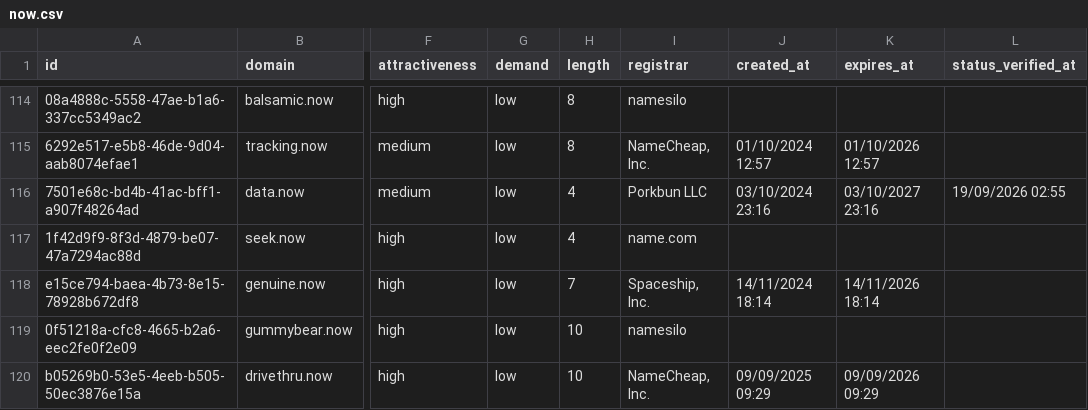
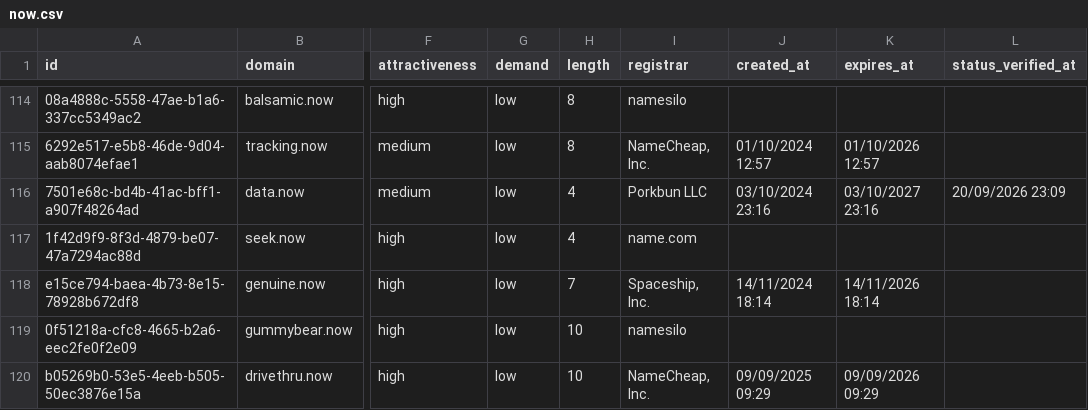
Before and after one commit to UniqueDomains/now-oneword-domains, a CSV file: now.csv, drawn as a sheet; only a part is shown, gaps mark what is left out; the diff covers the shown part only; the diff names each change by its address in the sheet, - before the commit and + after, or states it on an @@ line.

```diff
--- a/now.csv
+++ b/now.csv
-L116 (status_verified_at): 19/09/2026 02:55
+L116 (status_verified_at): 20/09/2026 23:09
```
Also changed, not shown: 1 added row, 1 removed row and 7 edited cells elsewhere in this file, 4 other files.
